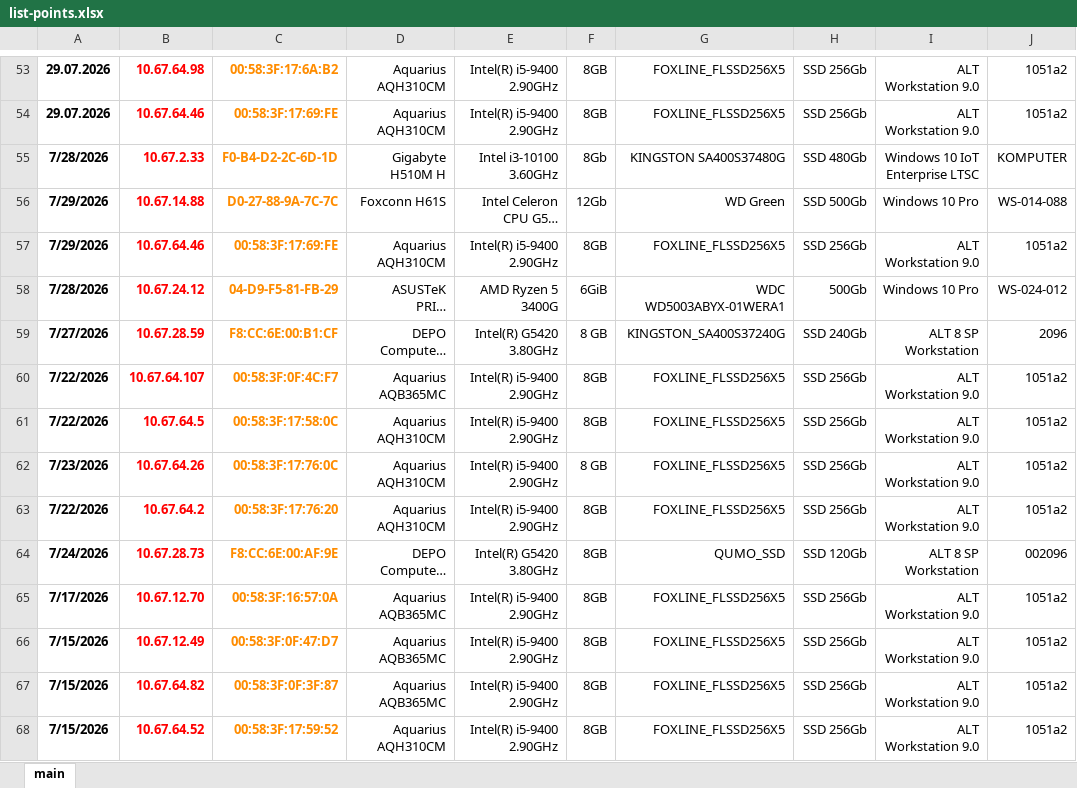
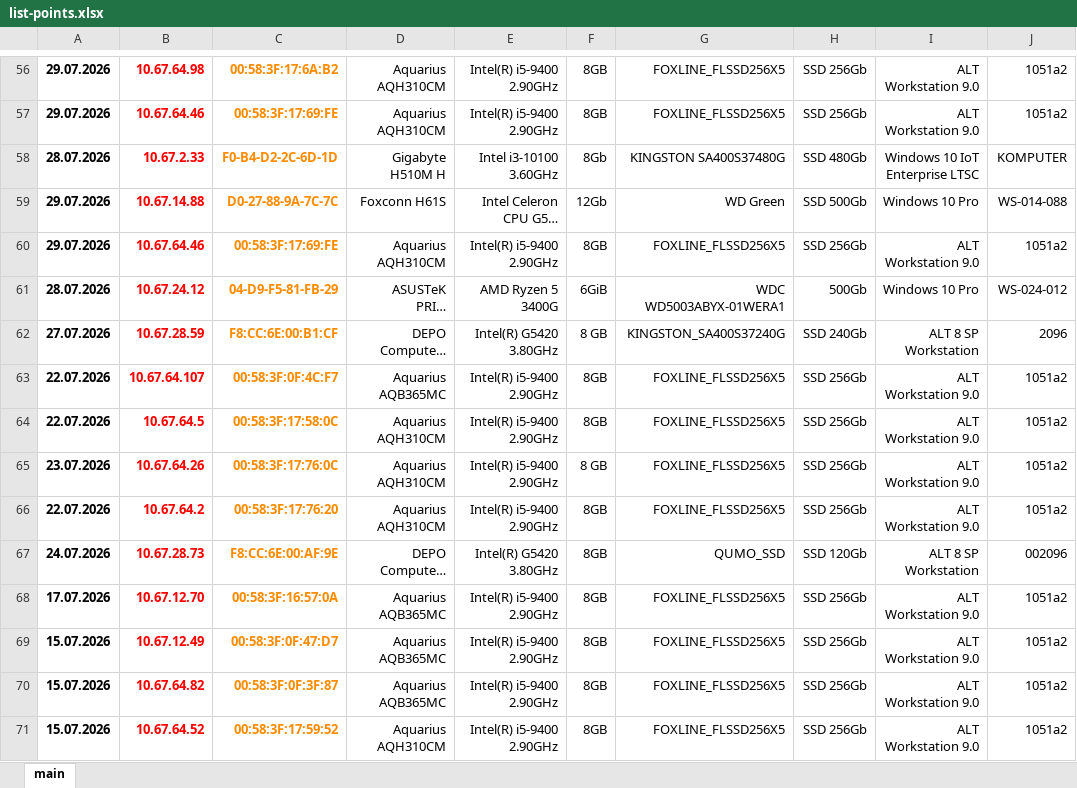
Before and after one commit to mexanik-it/inventory, an Excel workbook: base/list-points.xlsx, sheet main, drawn as a sheet; only a part is shown, gaps mark what is left out; long unchanged cells end in …; values as stored, in another font and other column widths than the file's, no borders; addresses are those after the commit; the diff covers the shown part only; the diff names each change by its address in the sheet, - before the commit and + after, or states it on an @@ line.

```diff
--- a/base/list-points.xlsx (sheet main)
+++ b/base/list-points.xlsx (sheet main)
-A58: 7/28/2026
+A58: 28.07.2026
-A59:A60: 7/29/2026
+A59:A60: 29.07.2026
-A61: 7/28/2026
+A61: 28.07.2026
-A62: 7/27/2026
+A62: 27.07.2026
-A63:A64: 7/22/2026
+A63:A64: 22.07.2026
-A65: 7/23/2026
+A65: 23.07.2026
-A66: 7/22/2026
+A66: 22.07.2026
-A67: 7/24/2026
+A67: 24.07.2026
-A68: 7/17/2026
+A68: 17.07.2026
-A69:A71: 7/15/2026
+A69:A71: 15.07.2026
```
Also changed, not shown: 3 added rows, 35 edited cells and cell formats elsewhere in this sheet, 20 other files.
